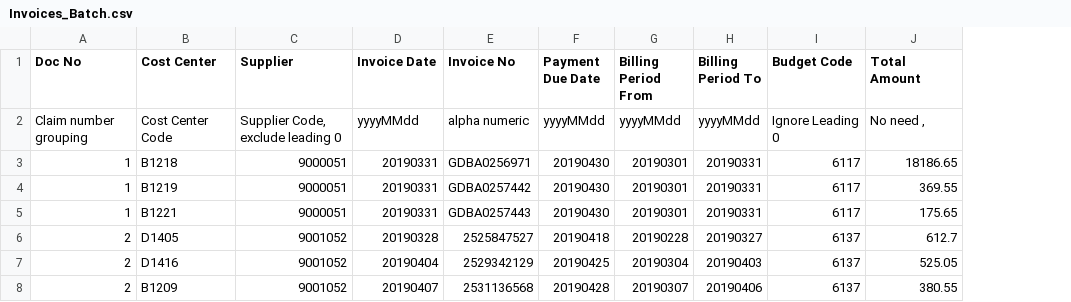
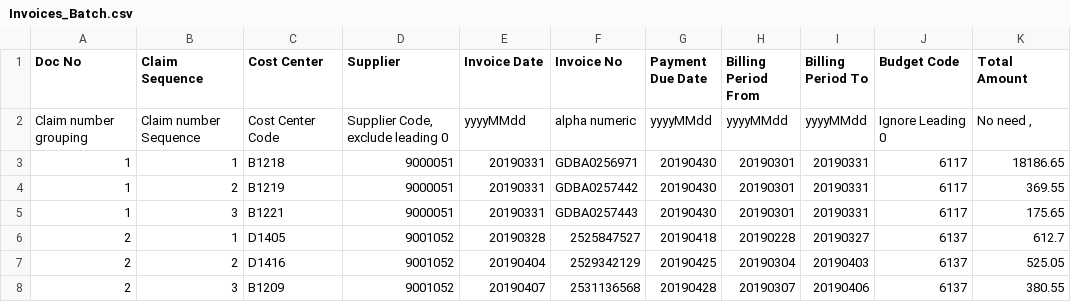
Before and after one commit to cowaymy/eTrustV, a CSV file: src/main/webapp/resources/download/eAccounting/Invoices_Batch.csv, drawn as a sheet; only a part is shown; the diff names each change by its address in the sheet, - before the commit and + after, or states it on an @@ line.

Commit message:
Added claim sequence

```diff
--- a/src/main/webapp/resources/download/eAccounting/Invoices_Batch.csv
+++ b/src/main/webapp/resources/download/eAccounting/Invoices_Batch.csv
+column B (Claim Sequence), rows 2-8: Claim number Sequence | 1 | 2 | 3 | 1 | 2 | 3
```
Also changed, not shown: 3 other files.
